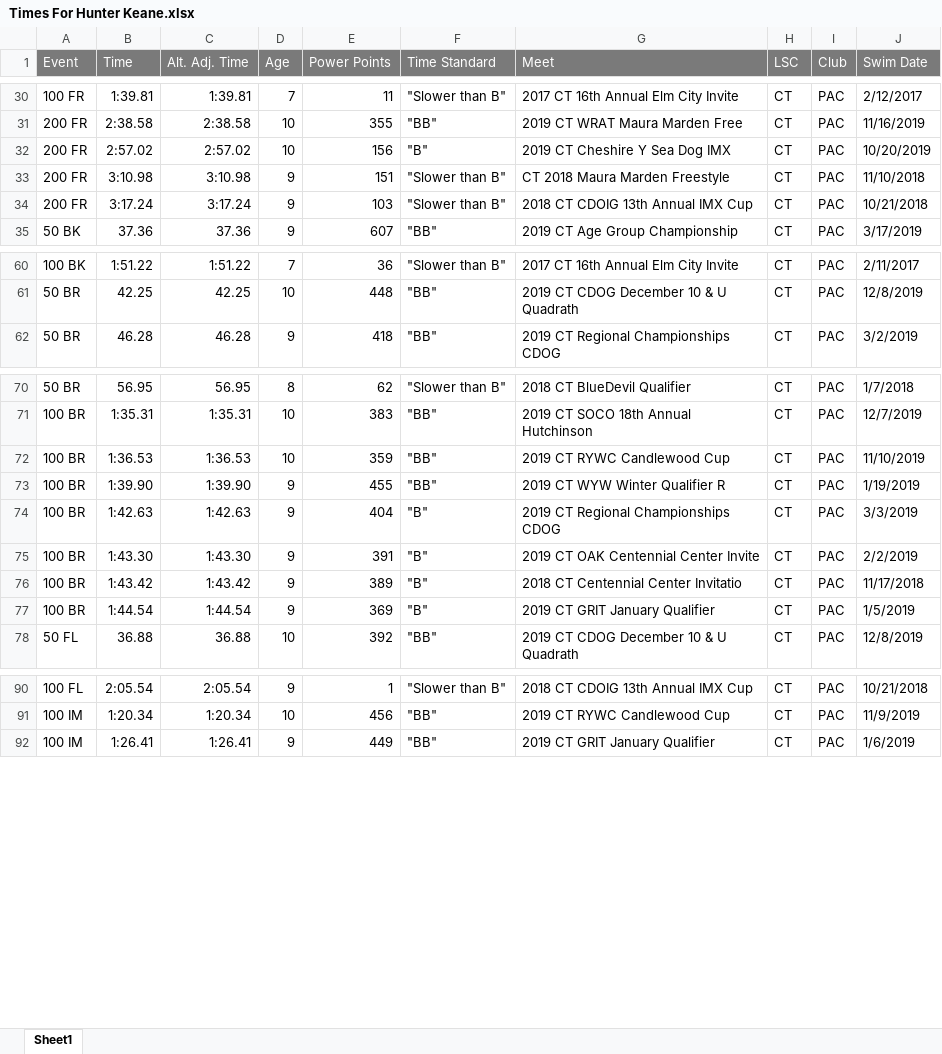
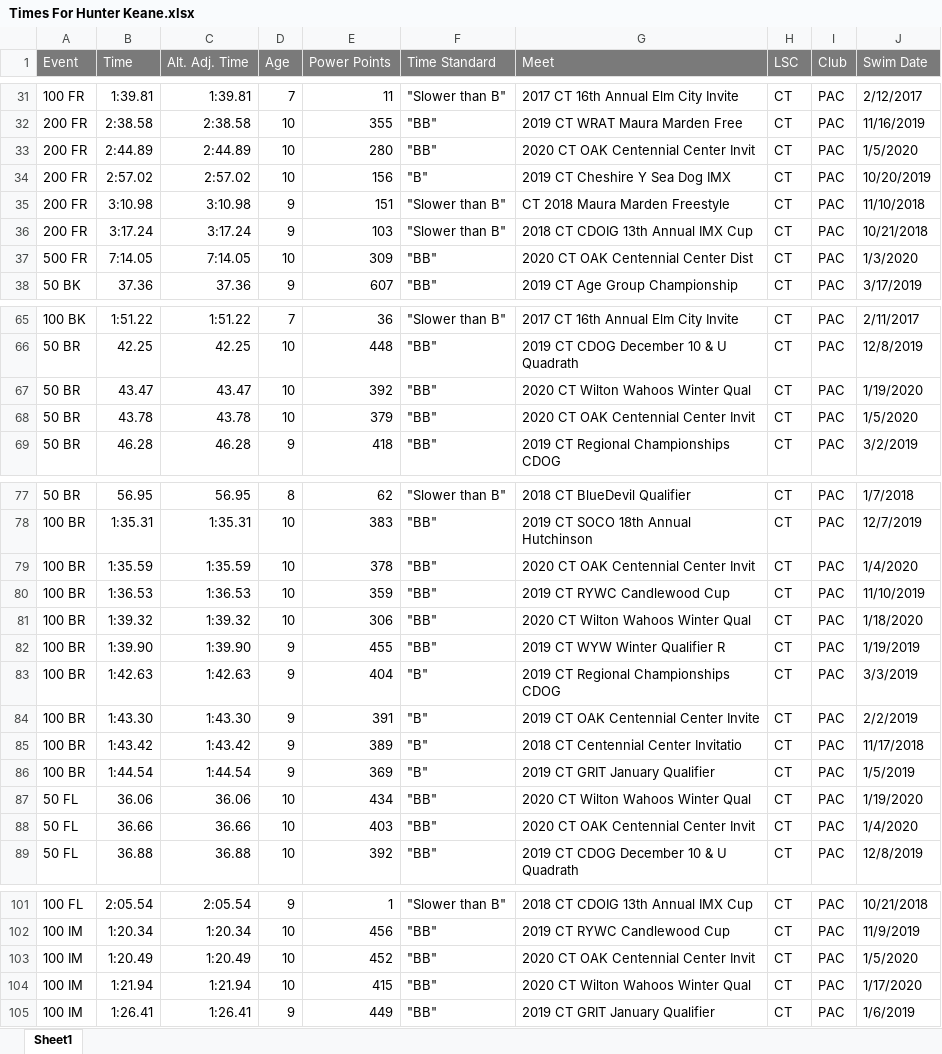
Before and after one commit to bckeane/trilog, an Excel workbook: USASwimming/Times For Hunter Keane.xlsx, sheet Sheet1, drawn as a sheet; only a part is shown, gaps mark what is left out; values as stored, in another font and other column widths than the file's, no borders; the diff covers the shown part only; the diff names each change by its address in the sheet, - before the commit and + after, or states it on an @@ line.

```diff
--- a/USASwimming/Times For Hunter Keane.xlsx (sheet Sheet1)
+++ b/USASwimming/Times For Hunter Keane.xlsx (sheet Sheet1)
+row 33: 200 FR | 2:44.89 | 2:44.89 | 10 | 280 | "BB" | 2020 CT OAK Centennial Center Invit | CT | PAC | 1/5/2020
+row 37: 500 FR | 7:14.05 | 7:14.05 | 10 | 309 | "BB" | 2020 CT OAK Centennial Center Dist | CT | PAC | 1/3/2020
+row 67: 50 BR | 43.47 | 43.47 | 10 | 392 | "BB" | 2020 CT Wilton Wahoos Winter Qual | CT | PAC | 1/19/2020
+row 68: 50 BR | 43.78 | 43.78 | 10 | 379 | "BB" | 2020 CT OAK Centennial Center Invit | CT | PAC | 1/5/2020
+row 79: 100 BR | 1:35.59 | 1:35.59 | 10 | 378 | "BB" | 2020 CT OAK Centennial Center Invit | CT | PAC | 1/4/2020
+row 81: 100 BR | 1:39.32 | 1:39.32 | 10 | 306 | "BB" | 2020 CT Wilton Wahoos Winter Qual | CT | PAC | 1/18/2020
+row 87: 50 FL | 36.06 | 36.06 | 10 | 434 | "BB" | 2020 CT Wilton Wahoos Winter Qual | CT | PAC | 1/19/2020
+row 88: 50 FL | 36.66 | 36.66 | 10 | 403 | "BB" | 2020 CT OAK Centennial Center Invit | CT | PAC | 1/4/2020
+row 103: 100 IM | 1:20.49 | 1:20.49 | 10 | 452 | "BB" | 2020 CT OAK Centennial Center Invit | CT | PAC | 1/5/2020
+row 104: 100 IM | 1:21.94 | 1:21.94 | 10 | 415 | "BB" | 2020 CT Wilton Wahoos Winter Qual | CT | PAC | 1/17/2020
```
Also changed, not shown: 5 added rows elsewhere in this sheet, USASwimming/Times For Brennan Keane.xlsx, USASwimming/Times For Caroline Suter.xlsx, 26 other files.
